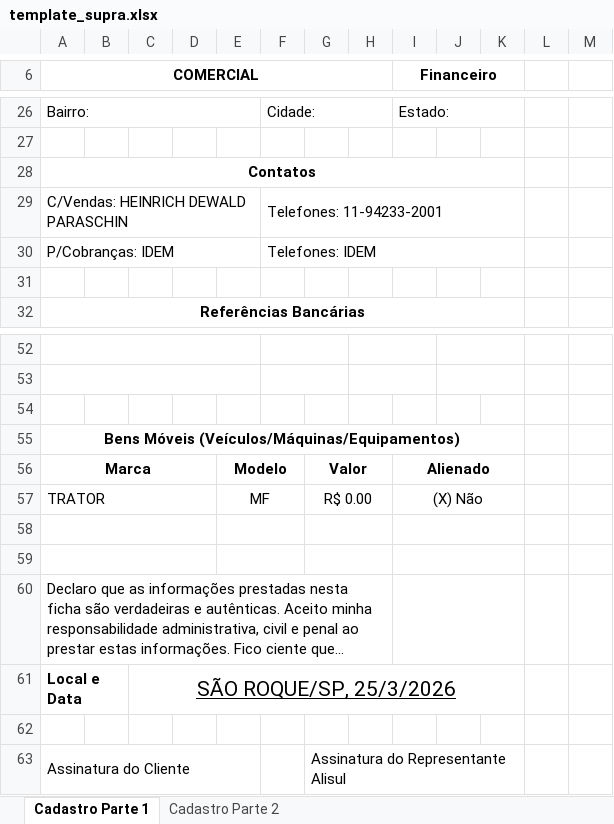
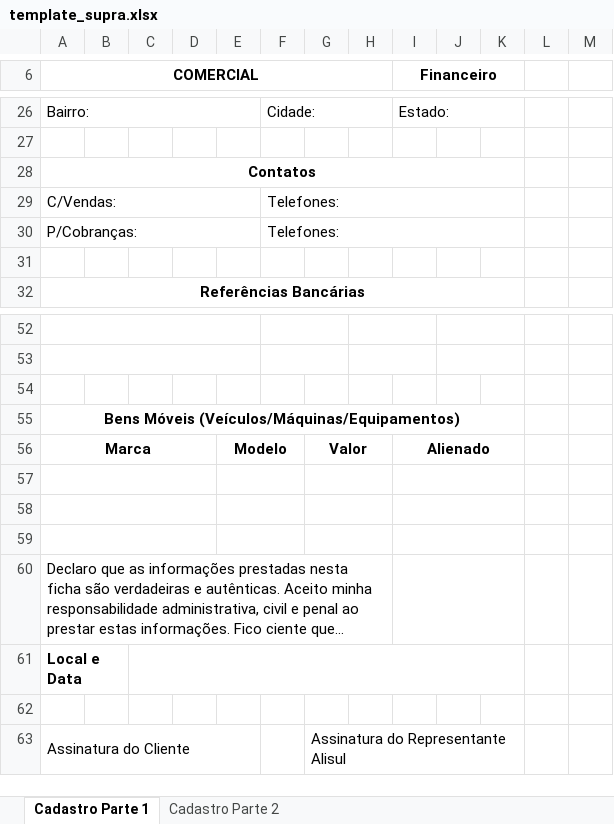
Before and after one commit to jdconsultoriasolucoes/OrderSync, an Excel workbook: backend/assets/template_supra.xlsx, sheet Cadastro Parte 1, drawn as a sheet; only a part is shown, gaps mark what is left out; long unchanged cells end in …; values as stored, in another font and other column widths than the file's, no borders; charts and pictures not drawn; removed rows and columns are numbered as before the commit, all else as after; the diff covers the shown part only; the diff names each change by its address in the sheet, - before the commit and + after, or states it on an @@ line.

Commit message:
Exportação de ficha de cadastro v5

```diff
--- a/backend/assets/template_supra.xlsx (sheet Cadastro Parte 1)
+++ b/backend/assets/template_supra.xlsx (sheet Cadastro Parte 1)
-row 29: C/Vendas: HEINRICH DEWALD PARASCHIN |  |  |  |  | Telefones: 11-94233-2001
-row 30: P/Cobranças: IDEM |  |  |  |  | Telefones: IDEM
+row 29: C/Vendas: |  |  |  |  | Telefones:
+row 30: P/Cobranças: |  |  |  |  | Telefones:
-row 57: TRATOR |  |  |  | MF |  | R$ 0.00 |  | (X) Não
+row 57: (empty)
-C61: SÃO ROQUE/SP, 25/3/2026
+C61: (empty)
```
Also changed, not shown: 2 added rows, 2 removed rows and 23 edited cells elsewhere in this sheet, sheet Cadastro Parte 2, 3 other files.
